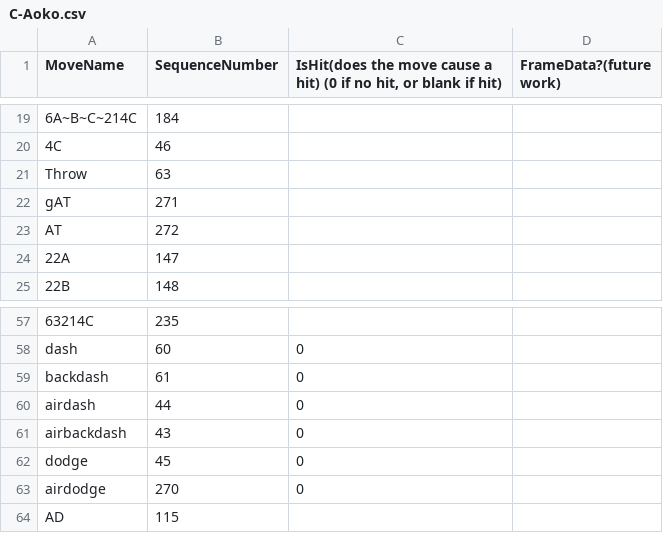
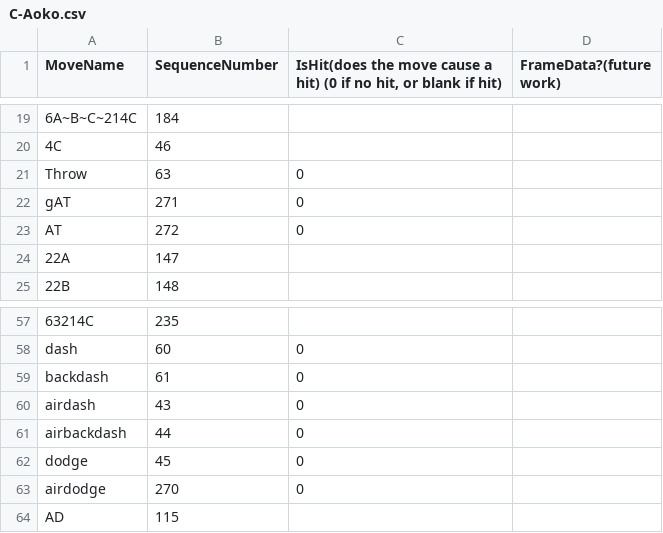
Before and after one commit to Rhekar/CCCasterWebsite, a CSV file: seqlists/C-Aoko.csv, drawn as a sheet; only a part is shown, gaps mark what is left out; the diff names each change by its address in the sheet, - before the commit and + after, or states it on an @@ line.

```diff
--- a/seqlists/C-Aoko.csv
+++ b/seqlists/C-Aoko.csv
-C21:C23: (empty)
+C21:C23: 0
-B60 (SequenceNumber): 44
+B60 (SequenceNumber): 43
-B61 (SequenceNumber): 43
+B61 (SequenceNumber): 44
```
Also changed, not shown: seqlists/C-Hime.csv, seqlists/C-V.Sion.csv, 21 other files.
